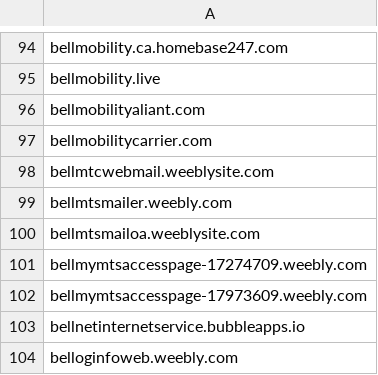
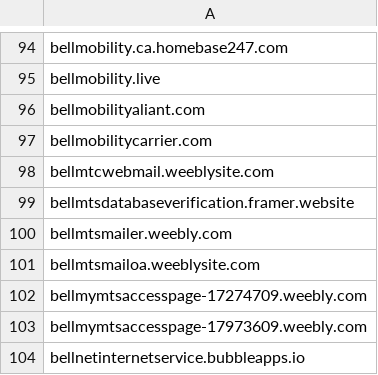
Before and after one commit to Phishcan/phishcan-data, a CSV file: api/utilities/comprehensive_utilities_phishing_domains.csv, drawn as a sheet; only a part is shown, gaps mark what is left out; the shorter side is filled out with more unchanged rows; the diff names each change by its address in the sheet, - before the commit and + after, or states it on an @@ line.

Commit message:
Update phishing exports - 2026-02-26_18-39-58

```diff
--- a/api/utilities/comprehensive_utilities_phishing_domains.csv
+++ b/api/utilities/comprehensive_utilities_phishing_domains.csv
+row 99: bellmtsdatabaseverification.framer.website
```
Also changed, not shown: 5 other files.
